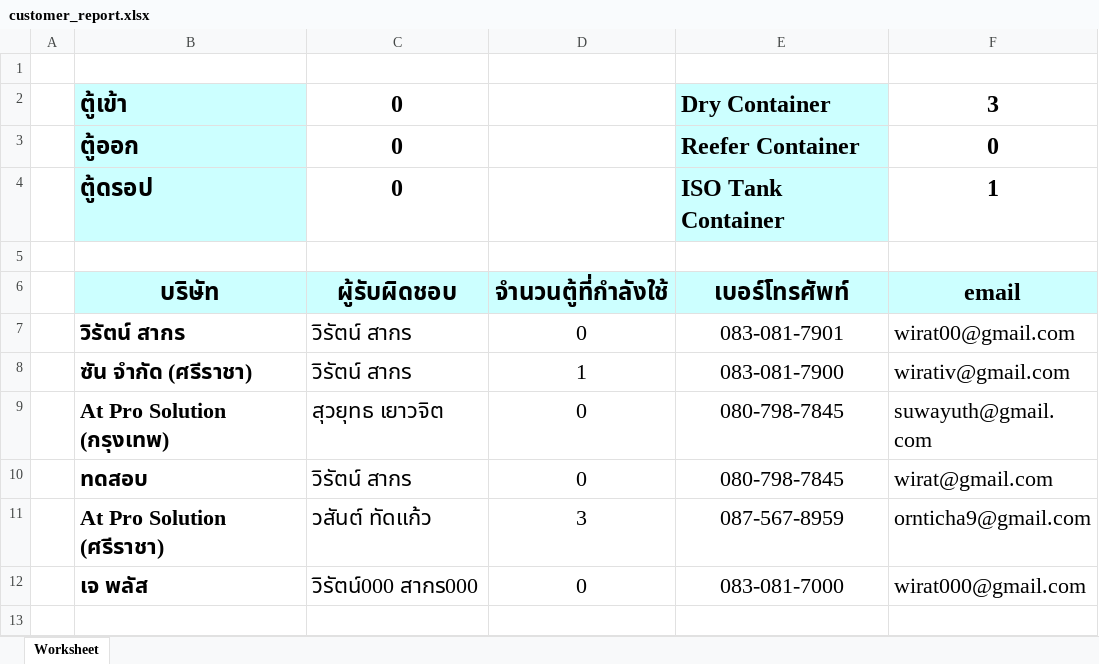
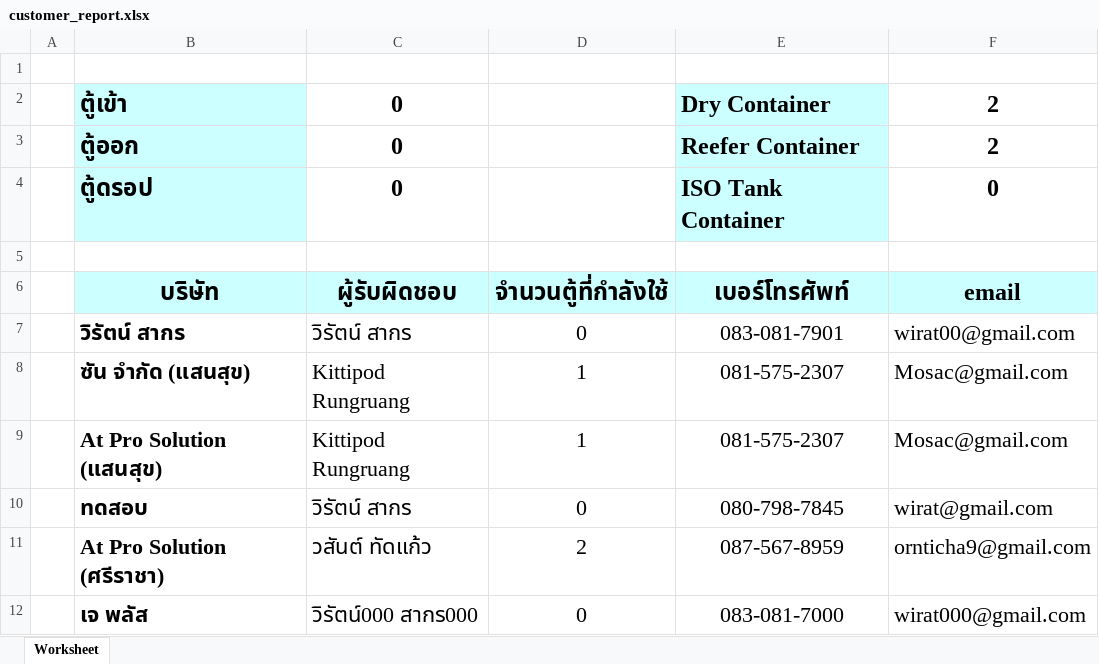
Before and after one commit to wirat0155/code_team4, an Excel workbook: public/customer_report.xlsx, sheet Worksheet, drawn as a sheet; values as stored, in another font and other column widths than the file's, no borders; removed rows and columns are numbered as before the commit, all else as after; the diff names each change by its address in the sheet, - before the commit and + after, or states it on an @@ line.

```diff
--- a/public/customer_report.xlsx (sheet Worksheet)
+++ b/public/customer_report.xlsx (sheet Worksheet)
-F2: 3
+F2: 2
-F3: 0
+F3: 2
-F4: 1
+F4: 0
-row 8:  | ซัน จำกัด (ศรีราชา) | วิรัตน์ สากร | 1 | 083-081-7900 | wirativ@gmail.com
-row 9:  | At Pro Solution (กรุงเทพ) | สุวยุทธ เยาวจิต | 0 | 080-798-7845 | suwayuth@gmail.com
+row 8:  | ซัน จำกัด (แสนสุข) | Kittipod Rungruang | 1 | 081-575-2307 | Mosac@gmail.com
+row 9:  | At Pro Solution (แสนสุข) | Kittipod Rungruang | 1 | 081-575-2307 | Mosac@gmail.com
-D11: 3
+D11: 2
```
Also changed, not shown: 43 other files.
